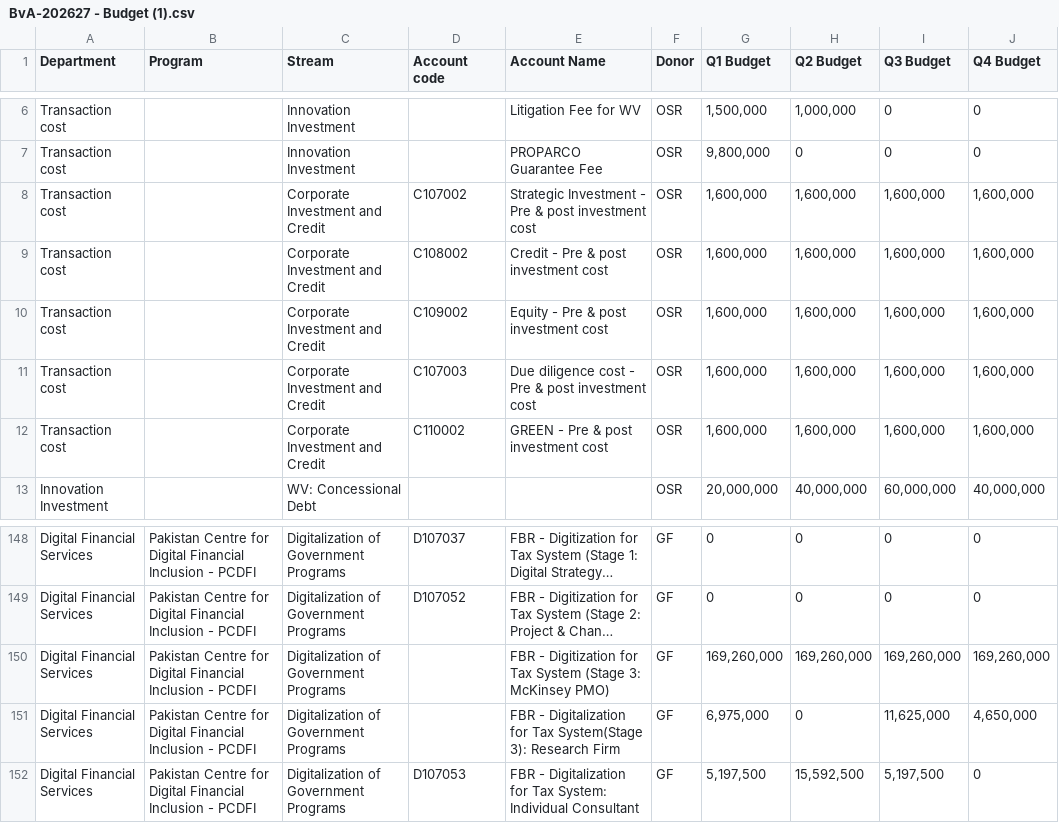
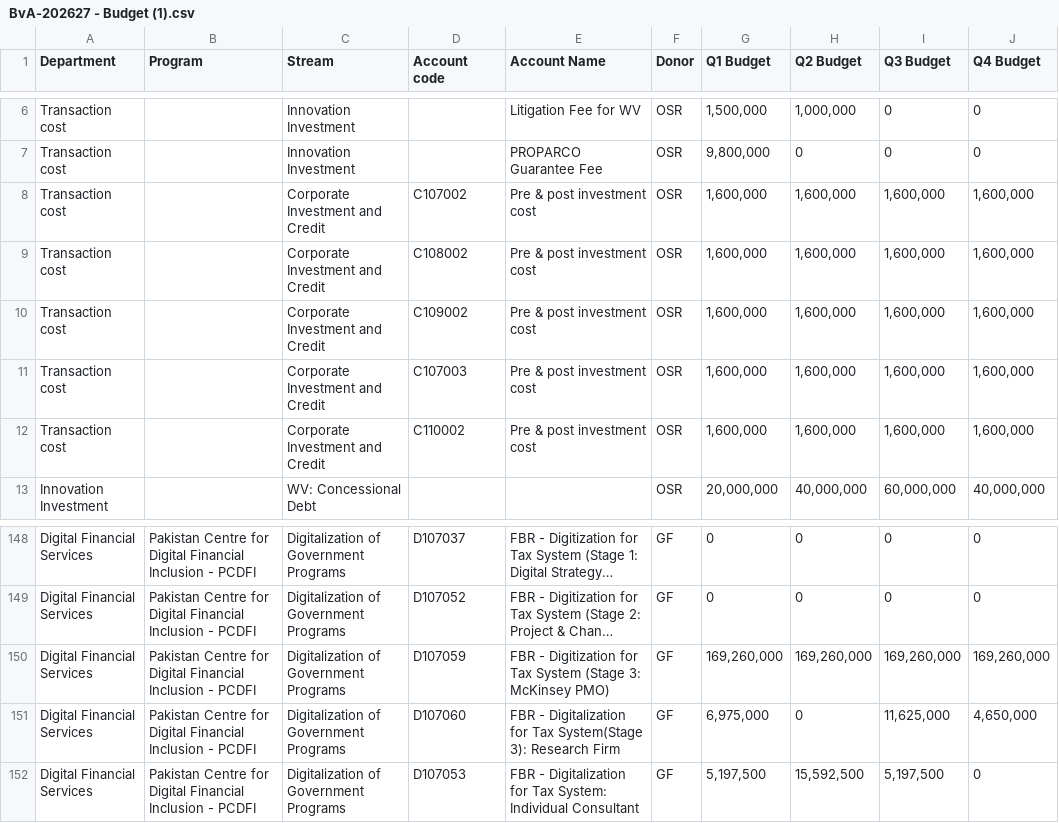
Before and after one commit to KRNPak/MPR, a CSV file: Data/BvA-202627 - Budget (1).csv, drawn as a sheet; only a part is shown, gaps mark what is left out; long unchanged cells end in …; the diff names each change by its address in the sheet, - before the commit and + after, or states it on an @@ line.

Commit message:
Add files via upload

```diff
--- a/Data/BvA-202627 - Budget (1).csv
+++ b/Data/BvA-202627 - Budget (1).csv
-E8 (Account Name): Strategic Investment - Pre & post investment cost
+E8 (Account Name): Pre & post investment cost
-E9 (Account Name): Credit - Pre & post investment cost
+E9 (Account Name): Pre & post investment cost
-E10 (Account Name): Equity - Pre & post investment cost
+E10 (Account Name): Pre & post investment cost
-E11 (Account Name): Due diligence cost - Pre & post investment cost
+E11 (Account Name): Pre & post investment cost
-E12 (Account Name): GREEN - Pre & post investment cost
+E12 (Account Name): Pre & post investment cost
-D150 (Account code): (empty)
+D150 (Account code): D107059
-D151 (Account code): (empty)
+D151 (Account code): D107060
```
